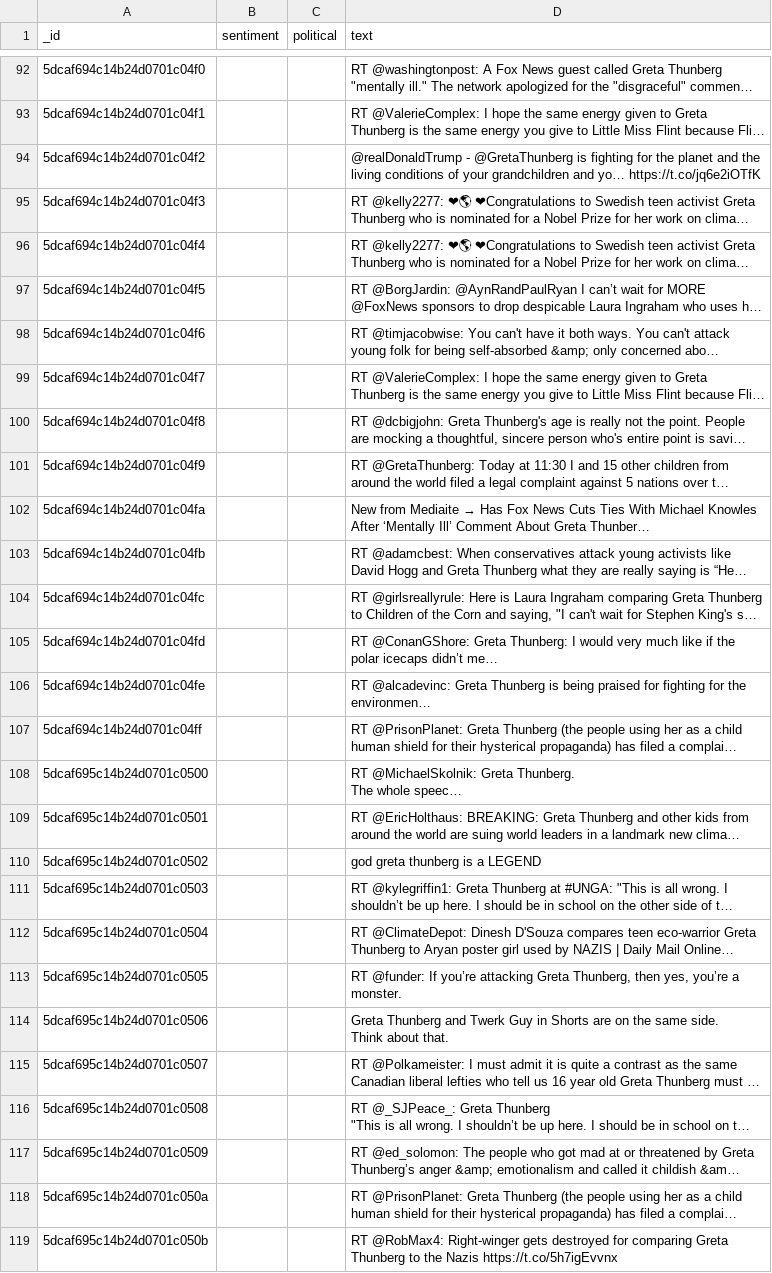
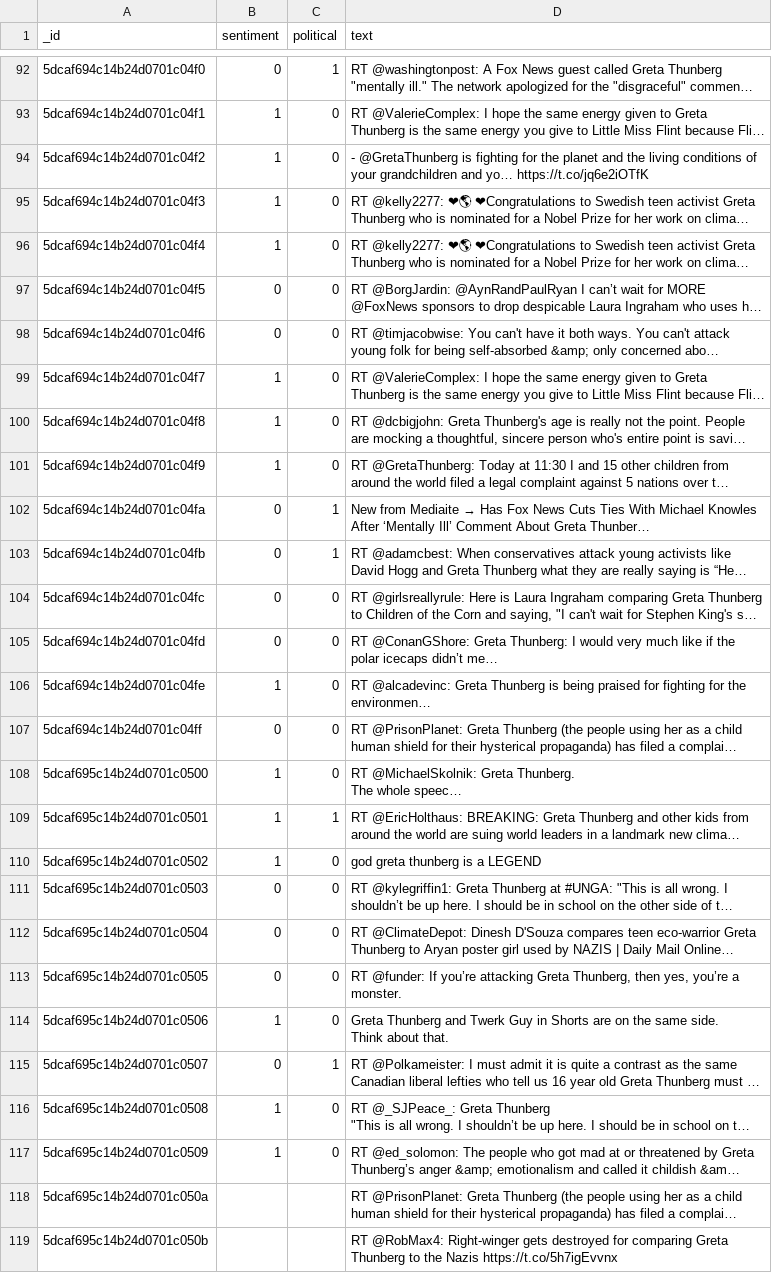
Before and after one commit to Sbagni/MachineLearning-SentimentAnalysis, a CSV file: to_label/tweets_Banafshe.csv, drawn as a sheet; only a part is shown, gaps mark what is left out; long unchanged cells end in …; the diff covers the shown part only; the diff names each change by its address in the sheet, - before the commit and + after, or states it on an @@ line.

```diff
--- a/to_label/tweets_Banafshe.csv
+++ b/to_label/tweets_Banafshe.csv
-B92 (sentiment): (empty)
+B92 (sentiment): 0
-C92 (political): (empty)
+C92 (political): 1
-B93:B96 (sentiment): (empty)
+B93:B96 (sentiment): 1
-C93:C101 (political): (empty)
+C93:C101 (political): 0
-D94 (text): @realDonaldTrump - @GretaThunberg…
+D94 (text): - @GretaThunberg…
-B97:B98 (sentiment): (empty)
+B97:B98 (sentiment): 0
-B99:B101 (sentiment): (empty)
+B99:B101 (sentiment): 1
-B102:B105 (sentiment): (empty)
+B102:B105 (sentiment): 0
-C102:C103 (political): (empty)
+C102:C103 (political): 1
-C104:C108 (political): (empty)
+C104:C108 (political): 0
-B106 (sentiment): (empty)
+B106 (sentiment): 1
-B107 (sentiment): (empty)
+B107 (sentiment): 0
-B108:B110 (sentiment): (empty)
+B108:B110 (sentiment): 1
-C109 (political): (empty)
+C109 (political): 1
-C110:C114 (political): (empty)
+C110:C114 (political): 0
-B111:B113 (sentiment): (empty)
+B111:B113 (sentiment): 0
-B114 (sentiment): (empty)
+B114 (sentiment): 1
-B115 (sentiment): (empty)
+B115 (sentiment): 0
-C115 (political): (empty)
+C115 (political): 1
-B116:B117 (sentiment): (empty)
+B116:B117 (sentiment): 1
-C116:C117 (political): (empty)
+C116:C117 (political): 0
```
Also changed, not shown: 108 edited cells elsewhere in this file.
